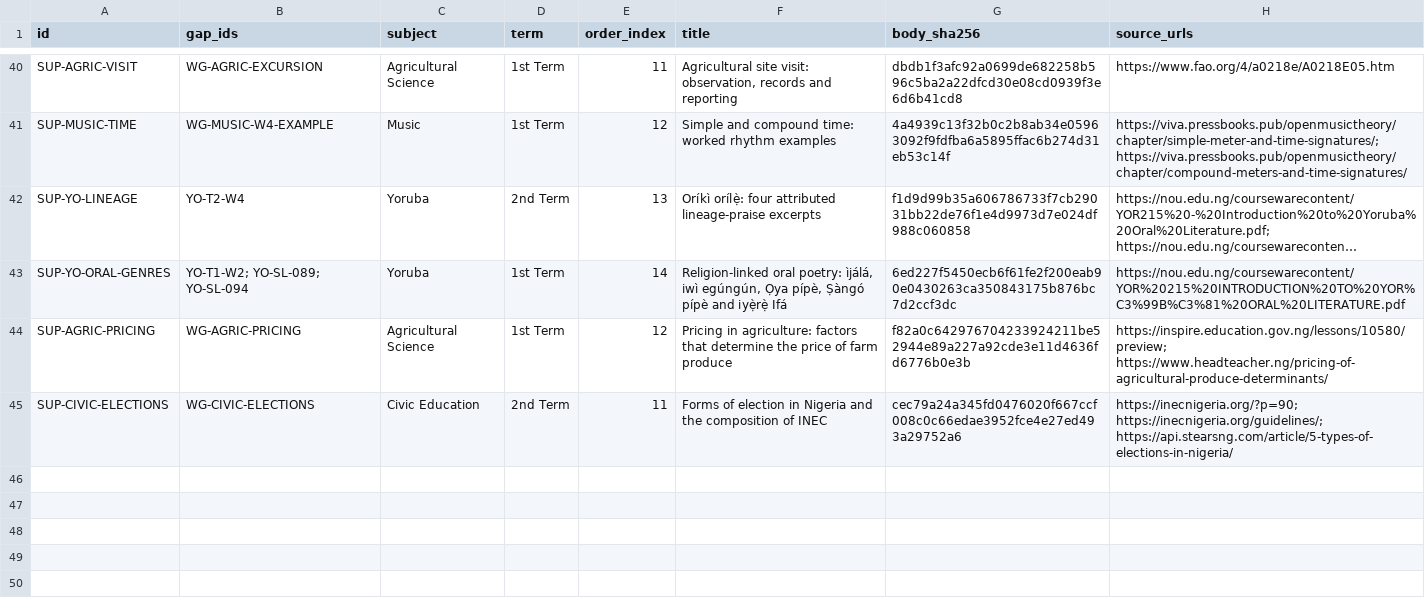
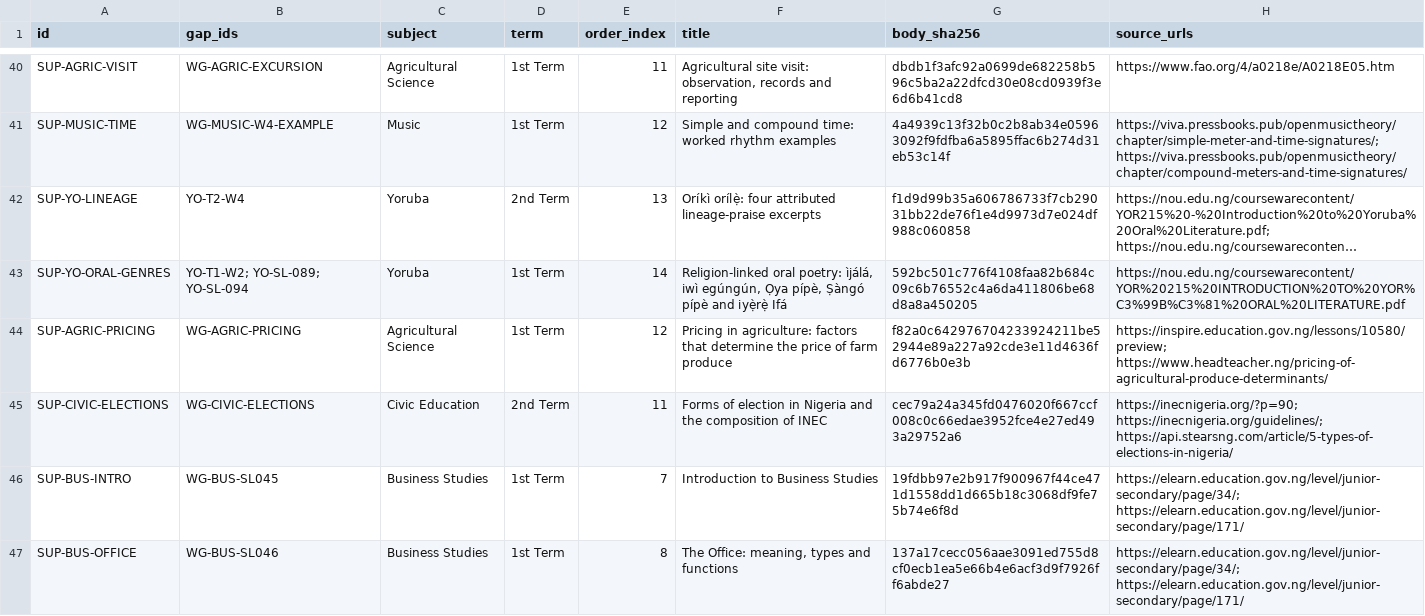
Before and after one commit to PDS-David/sts-school-app, a CSV file: docs/jss3/replacements/IMPLEMENTED_LESSONS.csv, drawn as a sheet; only a part is shown, gaps mark what is left out; long unchanged cells end in …; the diff covers the shown part only; the diff names each change by its address in the sheet, - before the commit and + after, or states it on an @@ line.

```diff
--- a/docs/jss3/replacements/IMPLEMENTED_LESSONS.csv
+++ b/docs/jss3/replacements/IMPLEMENTED_LESSONS.csv
-G43 (body_sha256): 6ed227f5450ecb6f61fe2f200eab90e0430263ca350843175b876bc7d2ccf3dc
+G43 (body_sha256): 592bc501c776f4108faa82b684c09c6b76552c4a6da411806be68d8a8a450205
+row 46: SUP-BUS-INTRO | WG-BUS-SL045 | Business Studies | 1st Term | 7 | Introduction to Business Studies | 19fdbb97e2b917f900967f44ce471d1558dd1d665b18c3068df9fe75b74e6f8d | https://elearn.education.gov.ng/level/junior-secondary/page/34/; https://elearn.education.gov.ng/level/junior-secondary/page/171/
+row 47: SUP-BUS-OFFICE | WG-BUS-SL046 | Business Studies | 1st Term | 8 | The Office: meaning, types and functions | 137a17cecc056aae3091ed755d8cf0ecb1ea5e66b4e6acf3d9f7926ff6abde27 | https://elearn.education.gov.ng/level/junior-secondary/page/34/; https://elearn.education.gov.ng/level/junior-secondary/page/171/
```
Also changed, not shown: 14 added rows elsewhere in this file, docs/jss3/OPEN_BLOCKERS.csv, docs/jss3/SEMANTIC_CLOSURE.csv, 8 other files.
